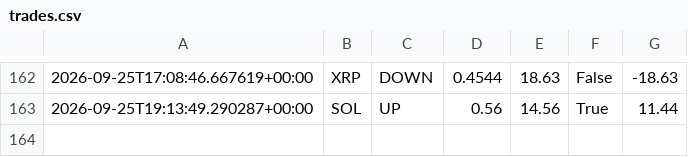
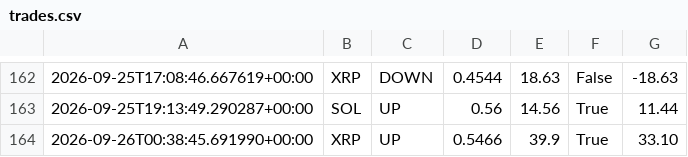
Before and after one commit to n85t594ht5-creator/polybot, a CSV file: trades.csv, drawn as a sheet; only a part is shown, gaps mark what is left out; the diff names each change by its address in the sheet, - before the commit and + after, or states it on an @@ line.

```diff
--- a/trades.csv
+++ b/trades.csv
+row 164: 2026-09-26T00:38:45.691990+00:00 | XRP | UP | 0.5466 | 39.9 | True | 33.10
```
Also changed, not shown: signals.csv, 2 other files.
